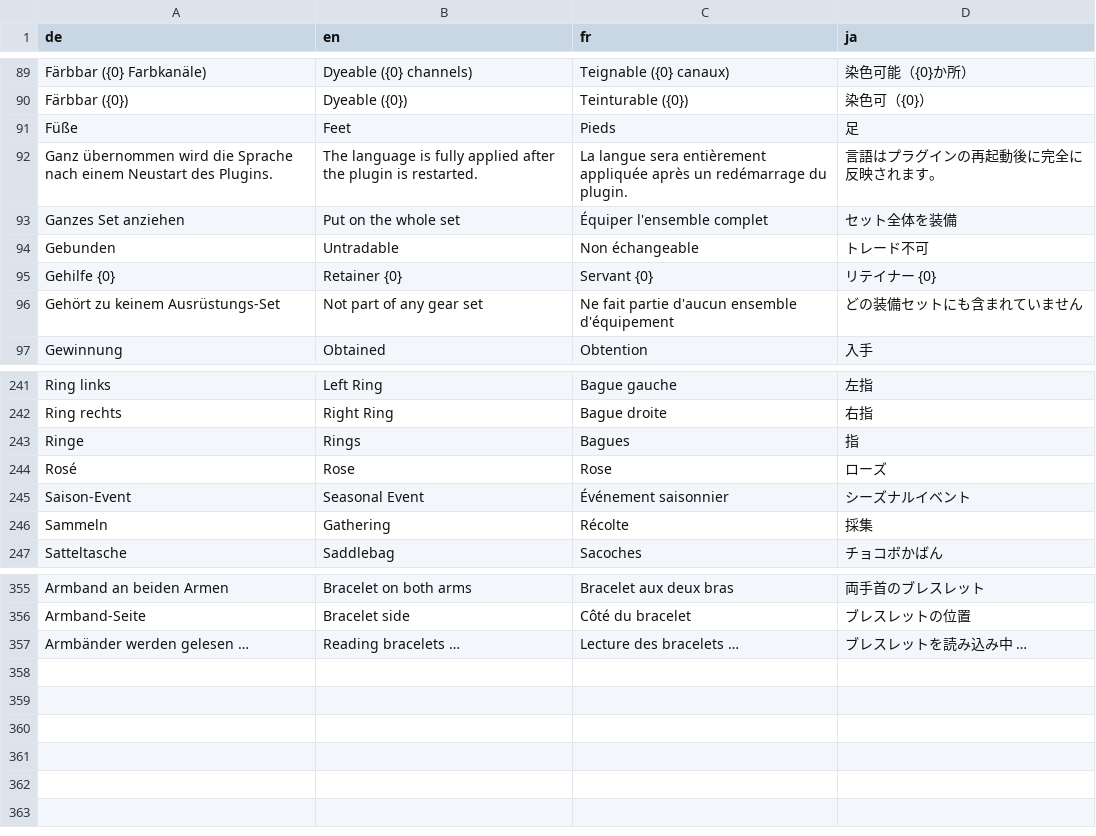
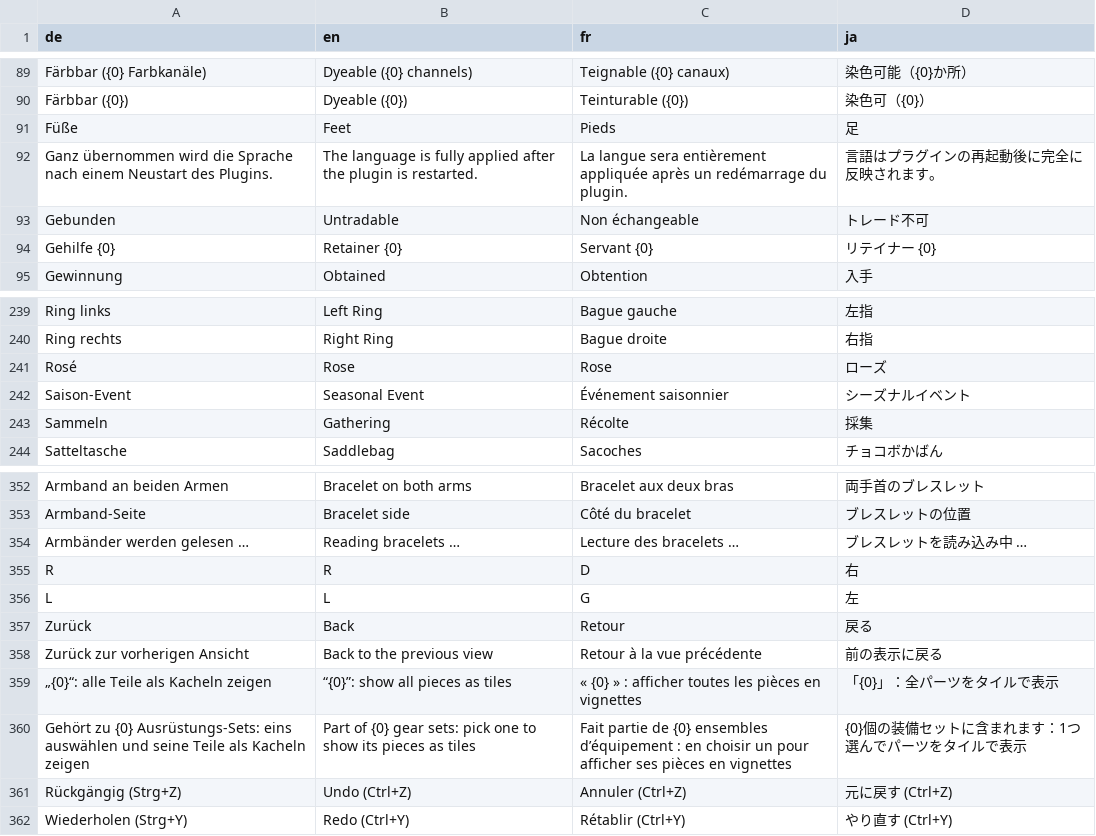
Before and after one commit to ShyneeAK/GlamourBrowser, a CSV file: src/GlamourBrowser.Core/Localization/Strings.csv, drawn as a sheet; only a part is shown, gaps mark what is left out.

Commit message:
feat: separate left and right ring slots with their own camera; hands framed to fit both hands (other races); set pieces view from the chest in the item card instead of the tile menu; undo/redo for the try-on

```diff
--- a/src/GlamourBrowser.Core/Localization/Strings.csv
+++ b/src/GlamourBrowser.Core/Localization/Strings.csv
@@ -92,6 +92,4 @@ Füße,Feet,Pieds,足
 Ganz übernommen wird die Sprache nach einem Neustart des Plugins.,The language is fully applied after the plugin is restarted.,La langue sera entièrement appliquée après un redémarrage du plugin.,言語はプラグインの再起動後に完全に反映されます。
-Ganzes Set anziehen,Put on the whole set,Équiper l'ensemble complet,セット全体を装備
 Gebunden,Untradable,Non échangeable,トレード不可
 Gehilfe {0},Retainer {0},Servant {0},リテイナー {0}
-Gehört zu keinem Ausrüstungs-Set,Not part of any gear set,Ne fait partie d'aucun ensemble d'équipement,どの装備セットにも含まれていません
 Gewinnung,Obtained,Obtention,入手
@@ -278,3 +276,2 @@ Ring links,Left Ring,Bague gauche,左指
 Ring rechts,Right Ring,Bague droite,右指
-Ringe,Rings,Bagues,指
 Rosé,Rose,Rose,ローズ
@@ -401 +398,9 @@ Armband-Seite,Bracelet side,Côté du bracelet,ブレスレットの位置
 Armbänder werden gelesen …,Reading bracelets …,Lecture des bracelets …,ブレスレットを読み込み中 …
+R,R,D,右
+L,L,G,左
+Zurück,Back,Retour,戻る
+Zurück zur vorherigen Ansicht,Back to the previous view,Retour à la vue précédente,前の表示に戻る
+„{0}“: alle Teile als Kacheln zeigen,“{0}”: show all pieces as tiles,« {0} » : afficher toutes les pièces en vignettes,「{0}」：全パーツをタイルで表示
+Gehört zu {0} Ausrüstungs-Sets: eins auswählen und seine Teile als Kacheln zeigen,Part of {0} gear sets: pick one to show its pieces as tiles,Fait partie de {0} ensembles d’équipement : en choisir un pour afficher ses pièces en vignettes,{0}個の装備セットに含まれます：1つ選んでパーツをタイルで表示
+Rückgängig (Strg+Z),Undo (Ctrl+Z),Annuler (Ctrl+Z),元に戻す (Ctrl+Z)
+Wiederholen (Strg+Y),Redo (Ctrl+Y),Rétablir (Ctrl+Y),やり直す (Ctrl+Y)
```
Also changed, not shown: 18 other files.
